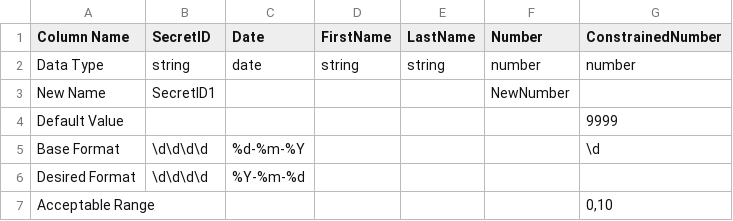
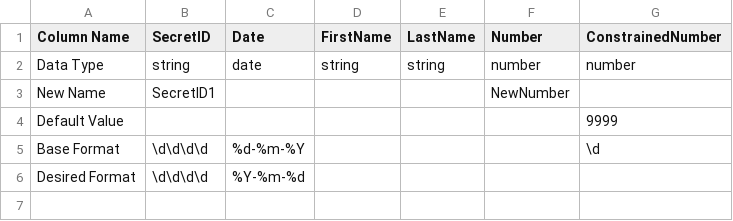
Before and after one commit to PatrickArchambault-EquipeRecherche/DataTidy, a CSV file: parameters.csv, drawn as a sheet.

```diff
--- a/parameters.csv
+++ b/parameters.csv
@@ -6,2 +6 @@
 "Desired Format",\d\d\d\d,%Y-%m-%d,,,,
-"Acceptable Range",,,,,,"0,10"
```
Also changed, not shown: 1 other file.
